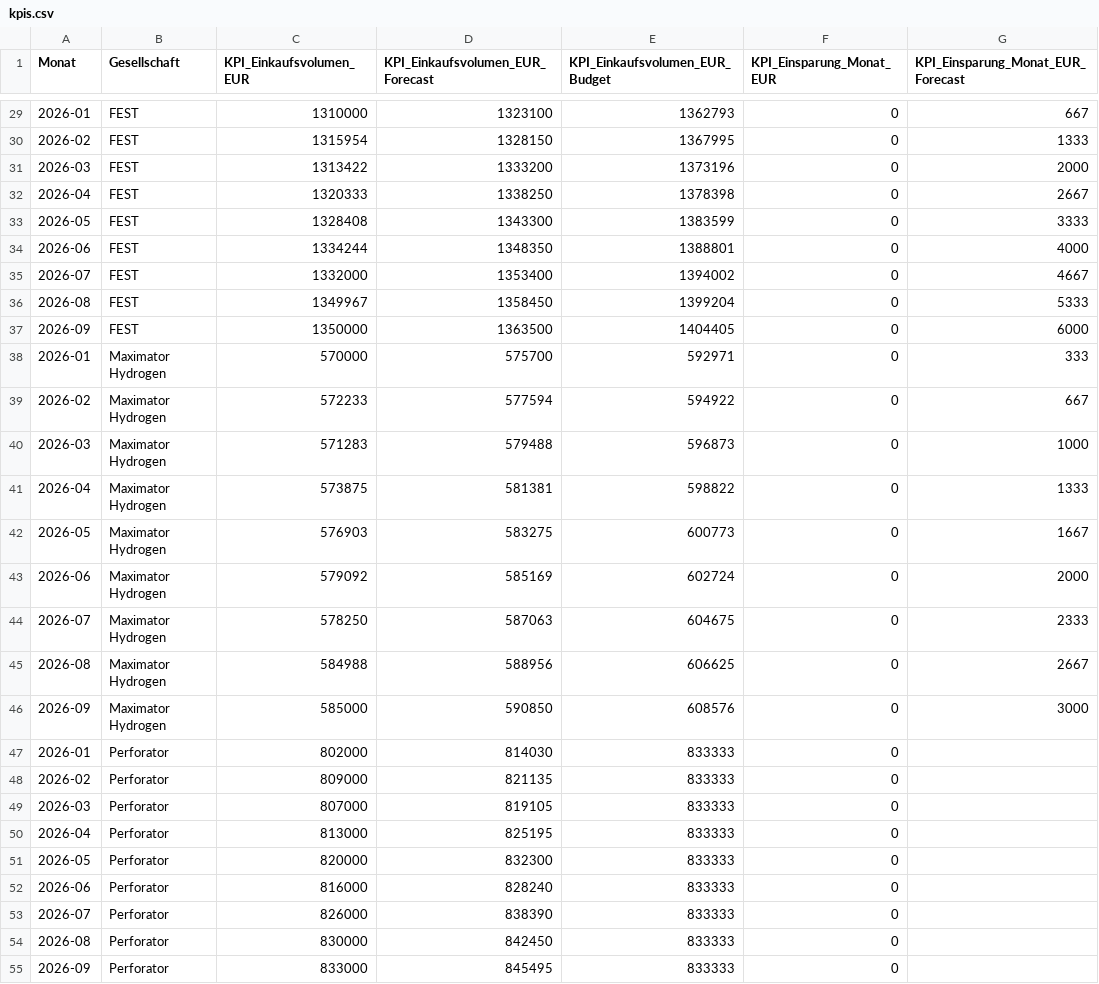
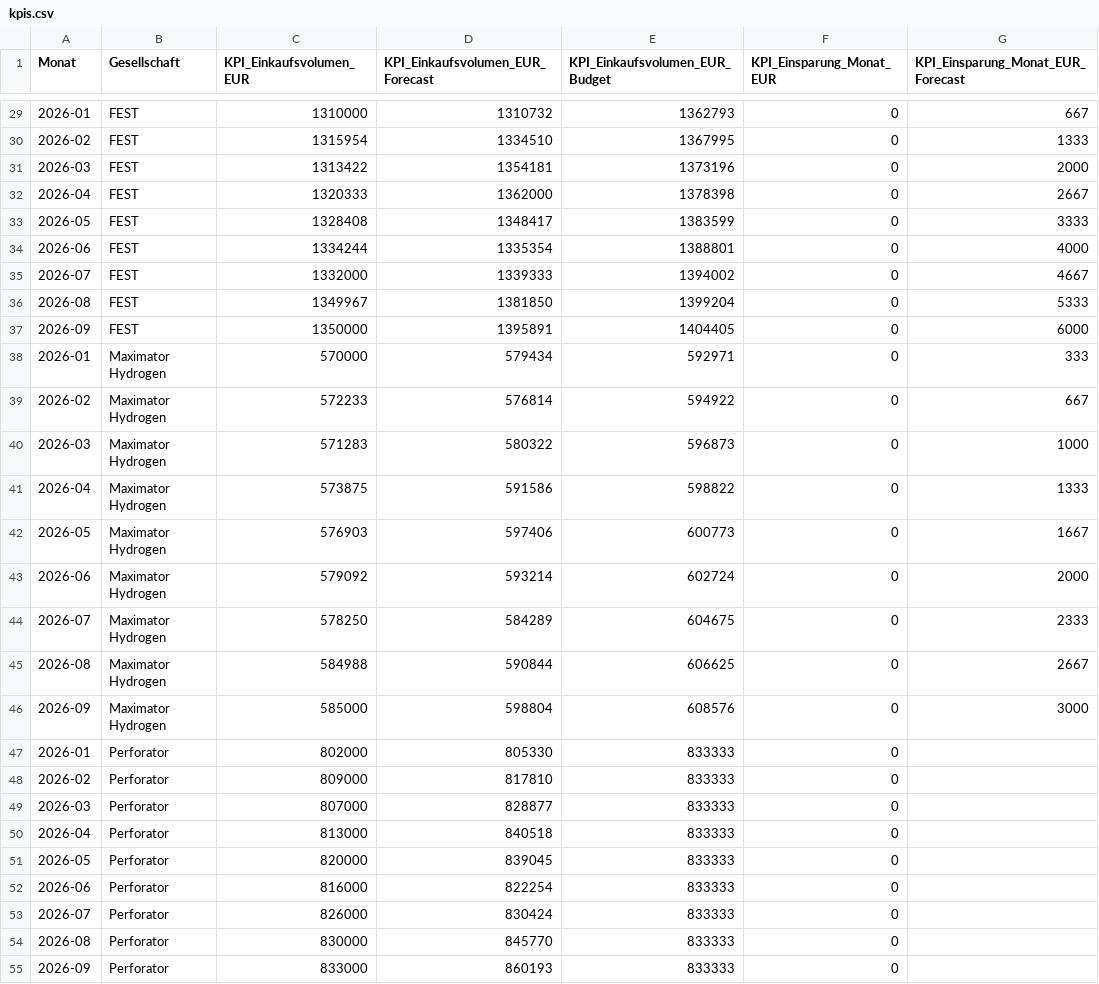
Before and after one commit to nikolausridder1301/tacto, a CSV file: data/kpis.csv, drawn as a sheet; only a part is shown, gaps mark what is left out; the diff covers the shown part only; the diff names each change by its address in the sheet, - before the commit and + after, or states it on an @@ line.

Commit message:
KPI-Chart: Y-Achsen-Leerraum reduzieren, Forecast-Einkaufsvolumen schwankt
- yMax rundet nicht mehr pauschal auf die naechste volle Million auf,
  sondern nur noch mit kleinem Puffer (2%, auf 100k gerundet) - weniger
  toter Raum ueber der hoechsten Linie. yMin bleibt auf ganze Millionen
  abgerundet, damit Gitterlinien weiter auf ganzen Millionen liegen.
- Forecast-Werte fuers Einkaufsvolumen waren je Firma eine fast perfekt
  lineare Hochrechnung ohne Schwankung, wodurch sich das in der
  Gruppenebene-Summe zu einer fast glatten Linie gemittelt hat. Jetzt hat
  jede Firma eine eigene Schwankungskurve (unterschiedliche Phase/
  Frequenz je Firma), Forecast bleibt weiterhin durchgehend ueber Ist.

```diff
--- a/data/kpis.csv
+++ b/data/kpis.csv
-D29 (KPI_Einkaufsvolumen_EUR_Forecast): 1323100
+D29 (KPI_Einkaufsvolumen_EUR_Forecast): 1310732
-D30 (KPI_Einkaufsvolumen_EUR_Forecast): 1328150
+D30 (KPI_Einkaufsvolumen_EUR_Forecast): 1334510
-D31 (KPI_Einkaufsvolumen_EUR_Forecast): 1333200
+D31 (KPI_Einkaufsvolumen_EUR_Forecast): 1354181
-D32 (KPI_Einkaufsvolumen_EUR_Forecast): 1338250
+D32 (KPI_Einkaufsvolumen_EUR_Forecast): 1362000
-D33 (KPI_Einkaufsvolumen_EUR_Forecast): 1343300
+D33 (KPI_Einkaufsvolumen_EUR_Forecast): 1348417
-D34 (KPI_Einkaufsvolumen_EUR_Forecast): 1348350
+D34 (KPI_Einkaufsvolumen_EUR_Forecast): 1335354
-D35 (KPI_Einkaufsvolumen_EUR_Forecast): 1353400
+D35 (KPI_Einkaufsvolumen_EUR_Forecast): 1339333
-D36 (KPI_Einkaufsvolumen_EUR_Forecast): 1358450
+D36 (KPI_Einkaufsvolumen_EUR_Forecast): 1381850
-D37 (KPI_Einkaufsvolumen_EUR_Forecast): 1363500
+D37 (KPI_Einkaufsvolumen_EUR_Forecast): 1395891
-D38 (KPI_Einkaufsvolumen_EUR_Forecast): 575700
+D38 (KPI_Einkaufsvolumen_EUR_Forecast): 579434
-D39 (KPI_Einkaufsvolumen_EUR_Forecast): 577594
+D39 (KPI_Einkaufsvolumen_EUR_Forecast): 576814
-D40 (KPI_Einkaufsvolumen_EUR_Forecast): 579488
+D40 (KPI_Einkaufsvolumen_EUR_Forecast): 580322
-D41 (KPI_Einkaufsvolumen_EUR_Forecast): 581381
+D41 (KPI_Einkaufsvolumen_EUR_Forecast): 591586
-D42 (KPI_Einkaufsvolumen_EUR_Forecast): 583275
+D42 (KPI_Einkaufsvolumen_EUR_Forecast): 597406
-D43 (KPI_Einkaufsvolumen_EUR_Forecast): 585169
+D43 (KPI_Einkaufsvolumen_EUR_Forecast): 593214
-D44 (KPI_Einkaufsvolumen_EUR_Forecast): 587063
+D44 (KPI_Einkaufsvolumen_EUR_Forecast): 584289
-D45 (KPI_Einkaufsvolumen_EUR_Forecast): 588956
+D45 (KPI_Einkaufsvolumen_EUR_Forecast): 590844
-D46 (KPI_Einkaufsvolumen_EUR_Forecast): 590850
+D46 (KPI_Einkaufsvolumen_EUR_Forecast): 598804
-D47 (KPI_Einkaufsvolumen_EUR_Forecast): 814030
+D47 (KPI_Einkaufsvolumen_EUR_Forecast): 805330
-D48 (KPI_Einkaufsvolumen_EUR_Forecast): 821135
+D48 (KPI_Einkaufsvolumen_EUR_Forecast): 817810
-D49 (KPI_Einkaufsvolumen_EUR_Forecast): 819105
+D49 (KPI_Einkaufsvolumen_EUR_Forecast): 828877
-D50 (KPI_Einkaufsvolumen_EUR_Forecast): 825195
+D50 (KPI_Einkaufsvolumen_EUR_Forecast): 840518
-D51 (KPI_Einkaufsvolumen_EUR_Forecast): 832300
+D51 (KPI_Einkaufsvolumen_EUR_Forecast): 839045
-D52 (KPI_Einkaufsvolumen_EUR_Forecast): 828240
+D52 (KPI_Einkaufsvolumen_EUR_Forecast): 822254
-D53 (KPI_Einkaufsvolumen_EUR_Forecast): 838390
+D53 (KPI_Einkaufsvolumen_EUR_Forecast): 830424
-D54 (KPI_Einkaufsvolumen_EUR_Forecast): 842450
+D54 (KPI_Einkaufsvolumen_EUR_Forecast): 845770
-D55 (KPI_Einkaufsvolumen_EUR_Forecast): 845495
+D55 (KPI_Einkaufsvolumen_EUR_Forecast): 860193
```
Also changed, not shown: 27 edited cells elsewhere in this file, 1 other file.
